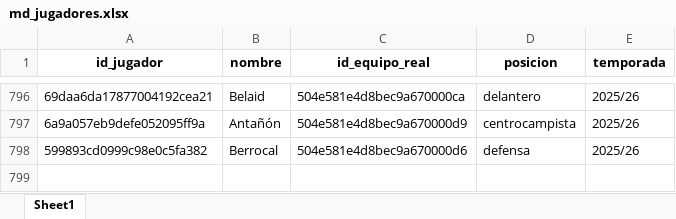
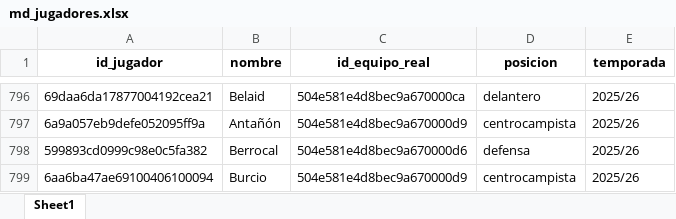
Before and after one commit to kelo71bis/FutmondoBOT, an Excel workbook: datos/maestros/md_jugadores.xlsx, sheet Sheet1, drawn as a sheet; only a part is shown, gaps mark what is left out; values as stored, in another font and other column widths than the file's, no borders; the diff names each change by its address in the sheet, - before the commit and + after, or states it on an @@ line.

```diff
--- a/datos/maestros/md_jugadores.xlsx (sheet Sheet1)
+++ b/datos/maestros/md_jugadores.xlsx (sheet Sheet1)
+row 799: 6aa6ba47ae69100406100094 | Burcio | 504e581e4d8bec9a670000d9 | centrocampista | 2025/26
```
Also changed, not shown: datos/hechos/td_admin.xlsx, datos/hechos/td_puntos_jugadores_2025_26.xlsx, 6 other files.
